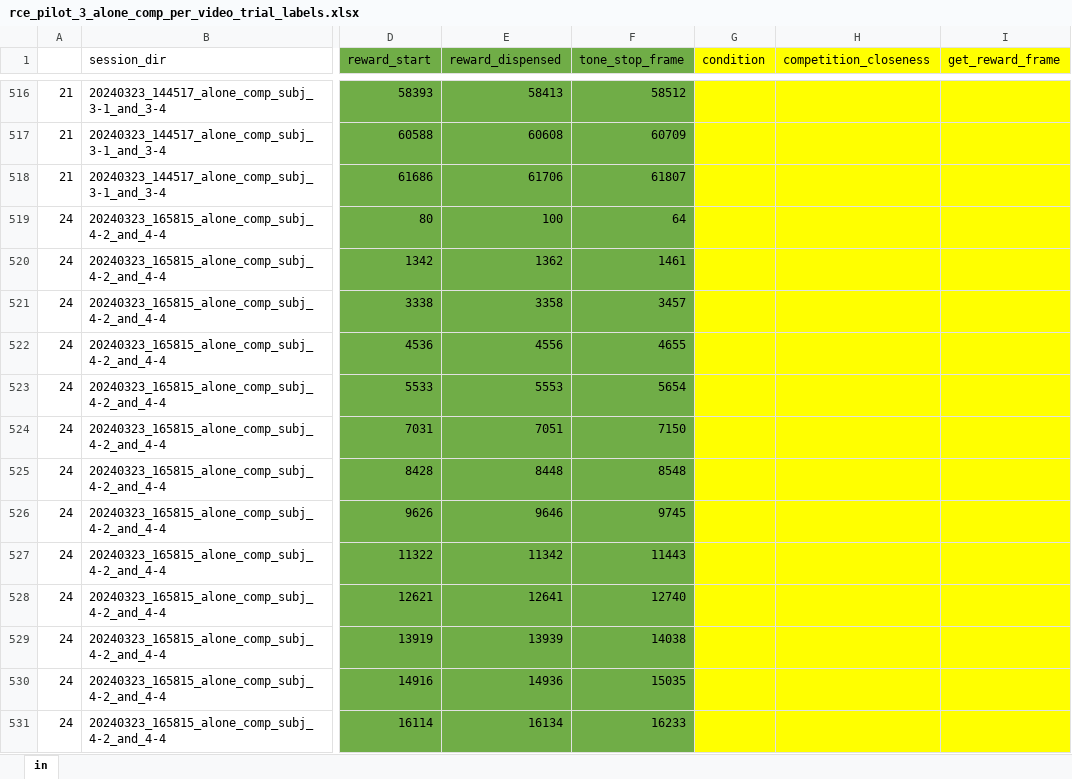
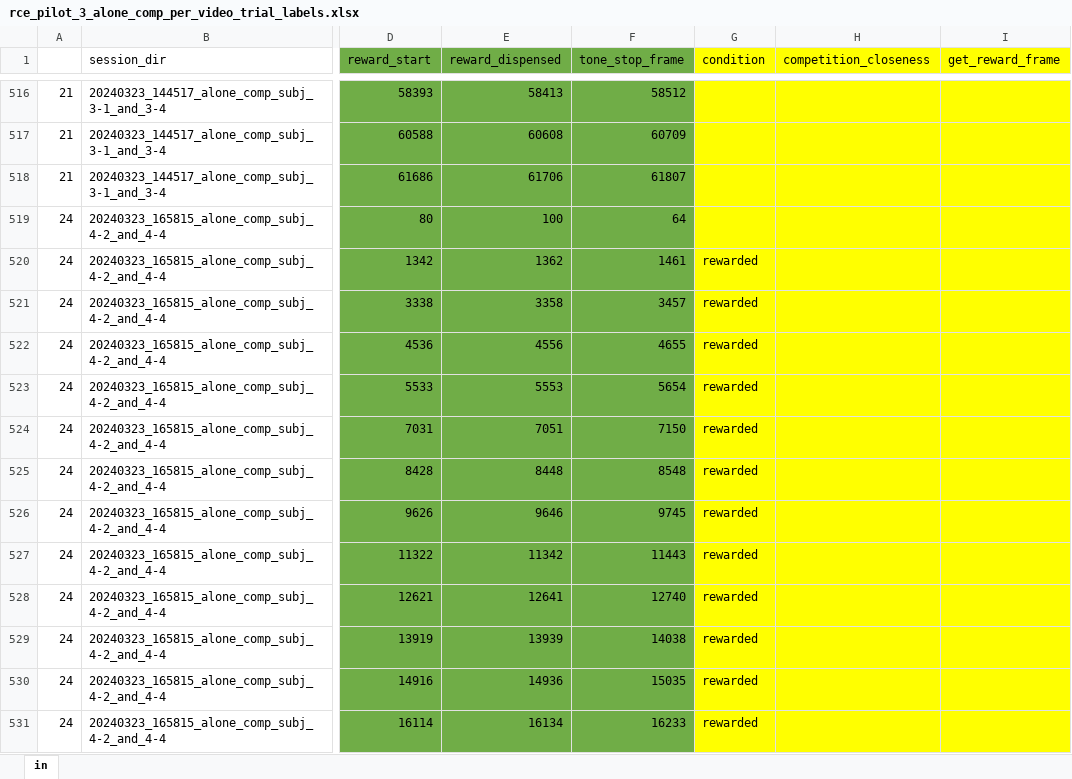
Before and after one commit to AceTylerCholine/npc_playground, an Excel workbook: rce_pilot_3_alone_comp_per_video_trial_labels.xlsx, sheet in, drawn as a sheet; only a part is shown, gaps mark what is left out; values as stored, in another font and other column widths than the file's, no borders; the diff covers the shown part only; the diff names each change by its address in the sheet, - before the commit and + after, or states it on an @@ line.

```diff
--- a/rce_pilot_3_alone_comp_per_video_trial_labels.xlsx (sheet in)
+++ b/rce_pilot_3_alone_comp_per_video_trial_labels.xlsx (sheet in)
-G520:G531 (condition): (empty)
+G520:G531 (condition): rewarded
```
Also changed, not shown: 287 edited cells and cell formats elsewhere in this sheet, combined_excel_file.xlsx, 56 other files.
